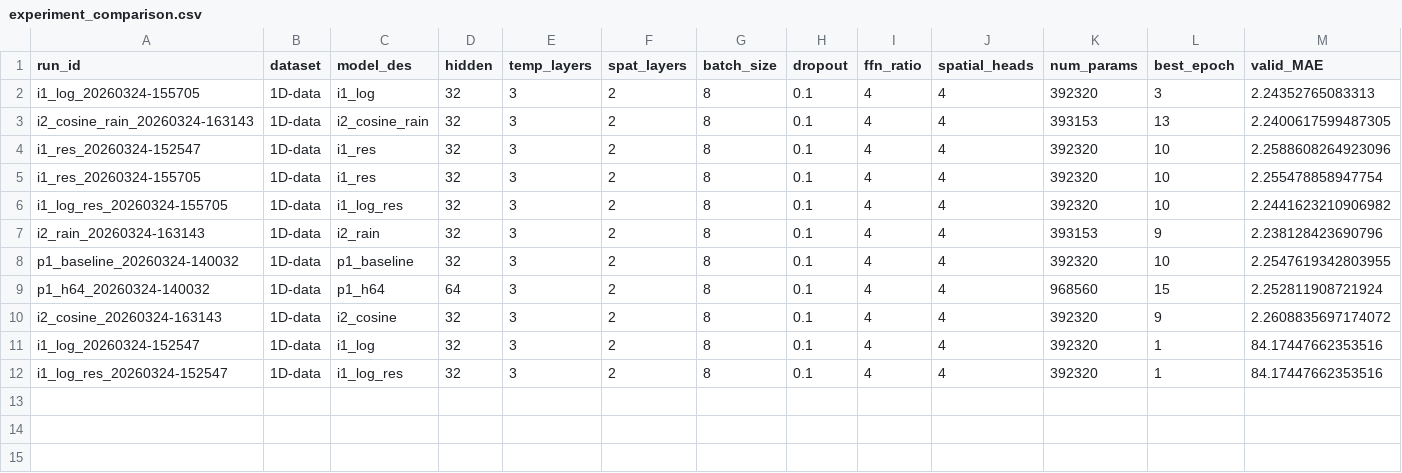
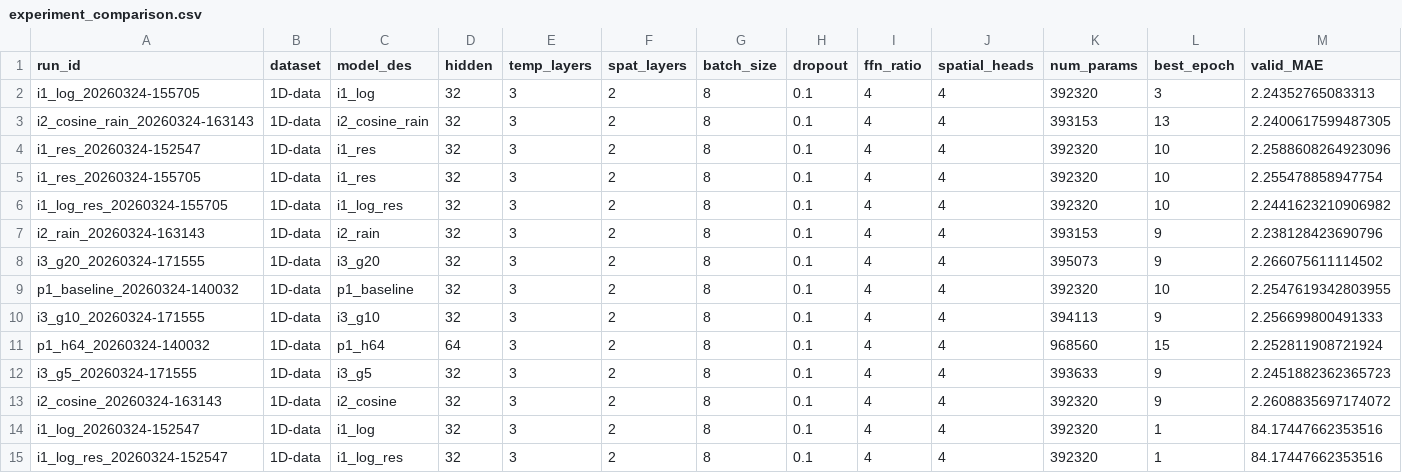
Before and after one commit to tfeilyu/NRFormer_Plus, a CSV file: logs/experiment_comparison.csv, drawn as a sheet; only a part is shown; rows hold the shown columns only; the diff names each change by its address in the sheet, - before the commit and + after, or states it on an @@ line.

Commit message:
Auto: experiment results 20260324-174126

```diff
--- a/logs/experiment_comparison.csv
+++ b/logs/experiment_comparison.csv
+row 8: i3_g20_20260324-171555 | 1D-data | i3_g20 | 32 | 3 | 2 | 8 | 0.1 | 4 | 4 | 395073 | 9 | 2.266075611114502
+row 10: i3_g10_20260324-171555 | 1D-data | i3_g10 | 32 | 3 | 2 | 8 | 0.1 | 4 | 4 | 394113 | 9 | 2.256699800491333
+row 12: i3_g5_20260324-171555 | 1D-data | i3_g5 | 32 | 3 | 2 | 8 | 0.1 | 4 | 4 | 393633 | 9 | 2.2451882362365723
```
Also changed, not shown: 12 other files.
